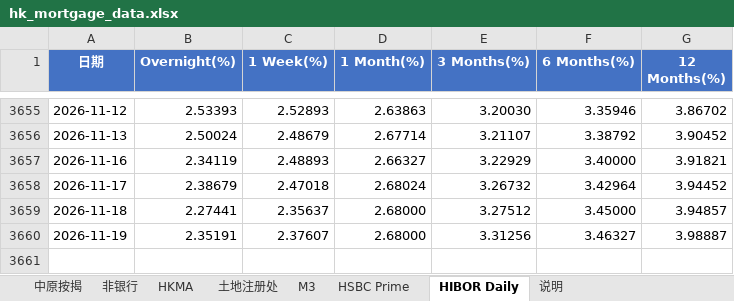
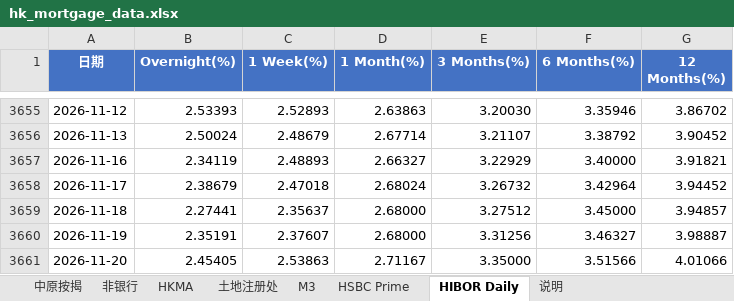
Before and after one commit to Hogan-cyber/HK-Mortgage-Monitor, an Excel workbook: hk_mortgage_data.xlsx, sheet HIBOR Daily, drawn as a sheet; only a part is shown, gaps mark what is left out; values as stored, in another font and other column widths than the file's, no borders; the diff names each change by its address in the sheet, - before the commit and + after, or states it on an @@ line.

```diff
--- a/hk_mortgage_data.xlsx (sheet HIBOR Daily)
+++ b/hk_mortgage_data.xlsx (sheet HIBOR Daily)
+row 3661: 2026-11-20 | 2.45405 | 2.53863 | 2.71167 | 3.35000 | 3.51566 | 4.01066
```
Also changed, not shown: sheet 说明, 4 other files.
